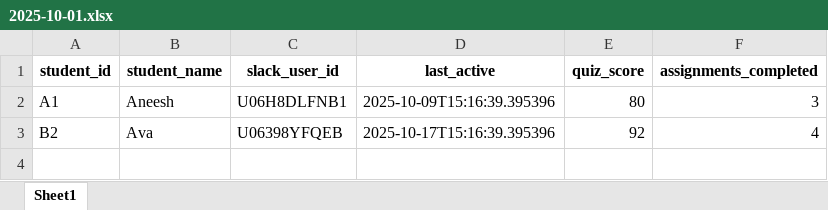
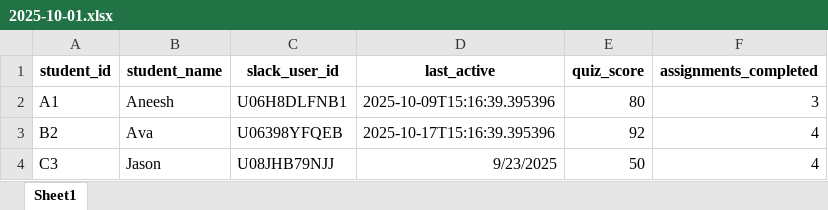
Before and after one commit to harihas12345/outreach, an Excel workbook: data/2025-10-01.xlsx, sheet Sheet1, drawn as a sheet; values as stored, in another font and other column widths than the file's, no borders; the diff names each change by its address in the sheet, - before the commit and + after, or states it on an @@ line.

```diff
--- a/data/2025-10-01.xlsx (sheet Sheet1)
+++ b/data/2025-10-01.xlsx (sheet Sheet1)
+row 4: C3 | Jason | U08JHB79NJJ | 9/23/2025 | 50 | 4
```
Also changed, not shown: data/2025-10-08.xlsx, data/2025-10-15.xlsx, 5 other files.
